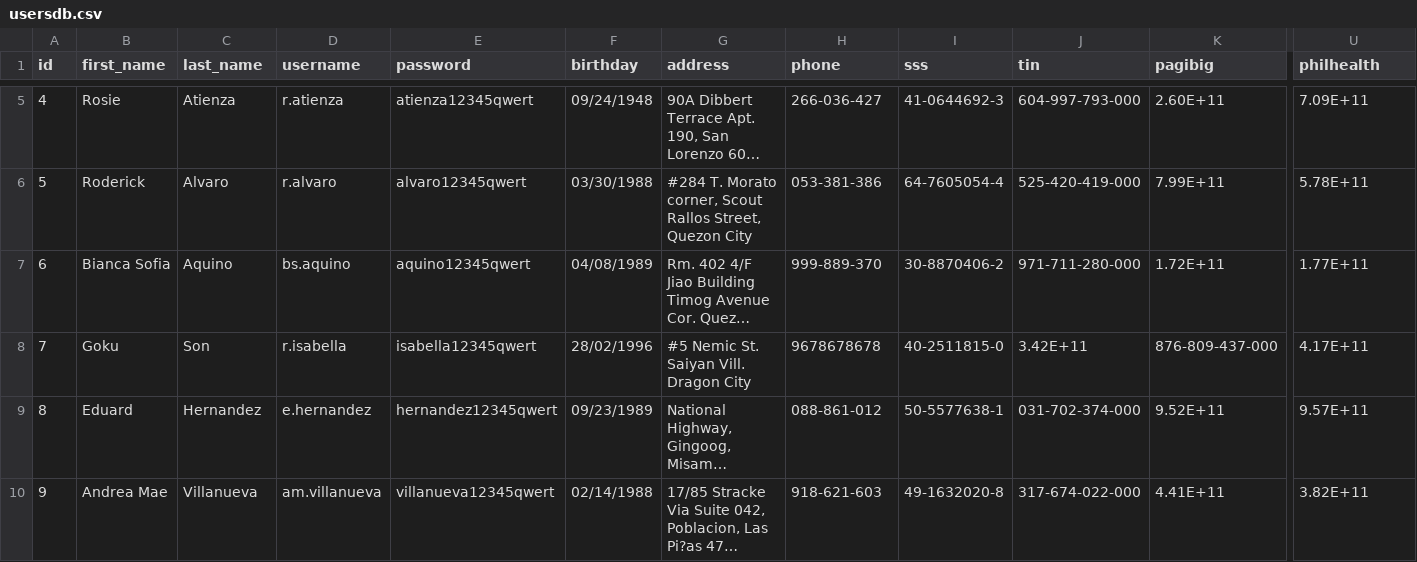
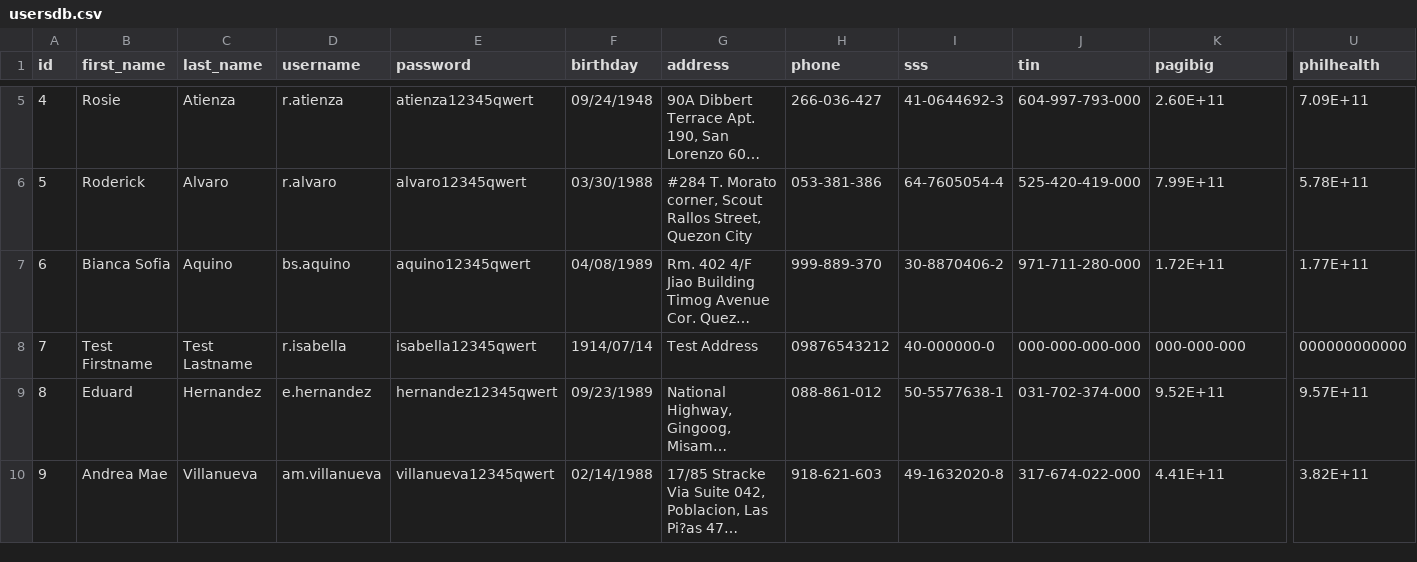
Before and after one commit to AJDucusin/MotorPHPortal, a CSV file: usersdb.csv, drawn as a sheet; only a part is shown, gaps mark what is left out; long unchanged cells end in …; the diff names each change by its address in the sheet, - before the commit and + after, or states it on an @@ line.

```diff
--- a/usersdb.csv
+++ b/usersdb.csv
-B8 (first_name): Goku
+B8 (first_name): Test Firstname
-C8 (last_name): Son
+C8 (last_name): Test Lastname
-F8 (birthday): 28/02/1996
+F8 (birthday): 1914/07/14
-G8 (address): #5 Nemic St. Saiyan Vill. Dragon City
+G8 (address): Test Address
-H8 (phone): 9678678678
+H8 (phone): 09876543212
-I8 (sss): 40-2511815-0
+I8 (sss): 40-000000-0
-J8 (tin): 3.42E+11
+J8 (tin): 000-000-000-000
-K8 (pagibig): 876-809-437-000
+K8 (pagibig): 000-000-000
-U8 (philhealth): 4.17E+11
+U8 (philhealth): 000000000000
```
Also changed, not shown: attendancedb.csv, 24 other files.
